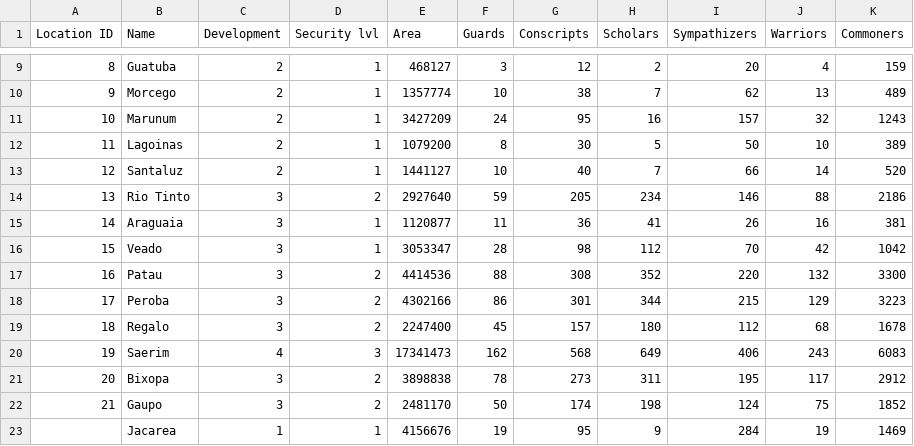
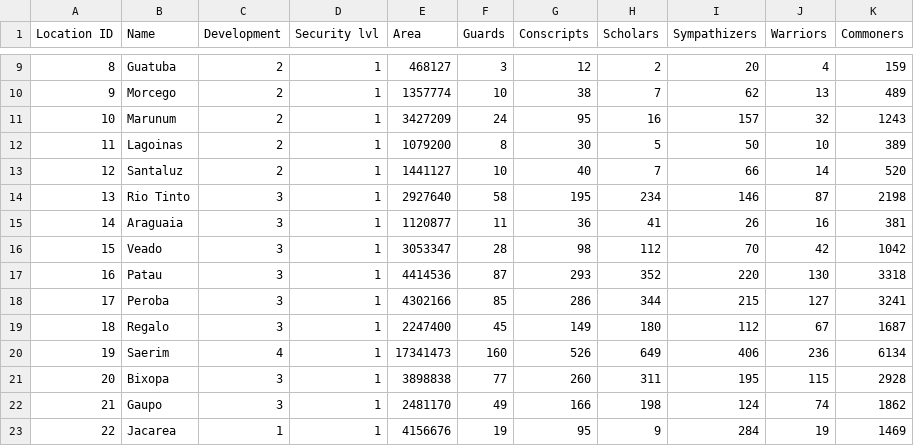
Before and after one commit to riggsb2/Pathfinder-py-scripts, a CSV file: Army Codes/000/City list.csv, drawn as a sheet; only a part is shown, gaps mark what is left out; the diff covers the shown part only.

```diff
--- a/Army Codes/000/City list.csv
+++ b/Army Codes/000/City list.csv
@@ -13,11 +13,11 @@ Location ID,Name,Development,Security lvl,Area,Guards,Conscripts,Scholars,Sympat
 12,Santaluz,2,1,1441127,10,40,7,66,14,520
-13,Rio Tinto,3,2,2927640,59,205,234,146,88,2186
+13,Rio Tinto,3,1,2927640,58,195,234,146,87,2198
 14,Araguaia,3,1,1120877,11,36,41,26,16,381
 15,Veado,3,1,3053347,28,98,112,70,42,1042
-16,Patau,3,2,4414536,88,308,352,220,132,3300
-17,Peroba,3,2,4302166,86,301,344,215,129,3223
-18,Regalo,3,2,2247400,45,157,180,112,68,1678
-19,Saerim,4,3,17341473,162,568,649,406,243,6083
-20,Bixopa,3,2,3898838,78,273,311,195,117,2912
-21,Gaupo,3,2,2481170,50,174,198,124,75,1852
-,Jacarea,1,1,4156676,19,95,9,284,19,1469
+16,Patau,3,1,4414536,87,293,352,220,130,3318
+17,Peroba,3,1,4302166,85,286,344,215,127,3241
+18,Regalo,3,1,2247400,45,149,180,112,67,1687
+19,Saerim,4,1,17341473,160,526,649,406,236,6134
+20,Bixopa,3,1,3898838,77,260,311,195,115,2928
+21,Gaupo,3,1,2481170,49,166,198,124,74,1862
+22,Jacarea,1,1,4156676,19,95,9,284,19,1469
```
Also changed, not shown: 1 added row, 1 removed row and 31 edited cells elsewhere in this file, Army Codes/000/Full Roster.csv, Army Codes/000/Journal.csv, 4 other files.
